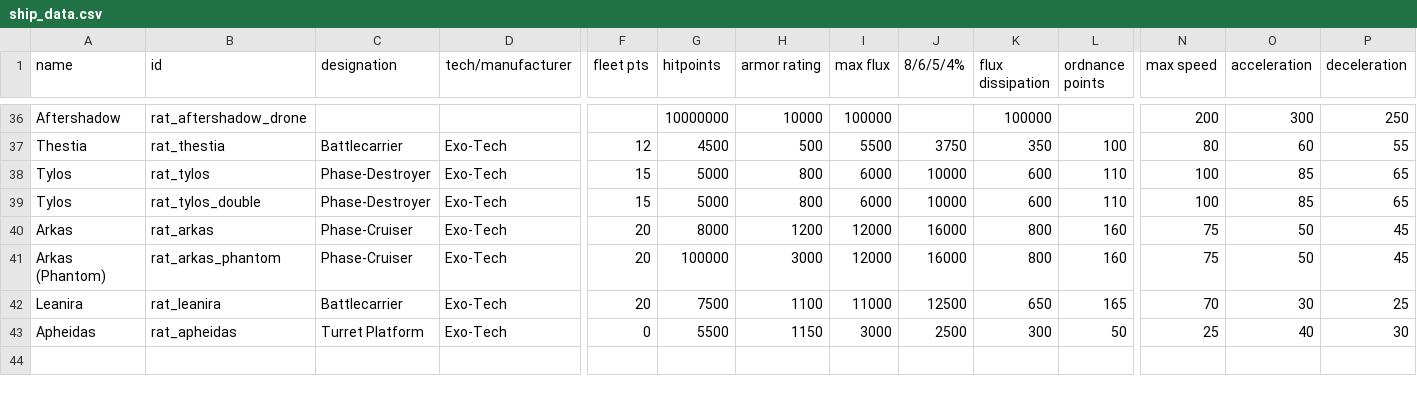
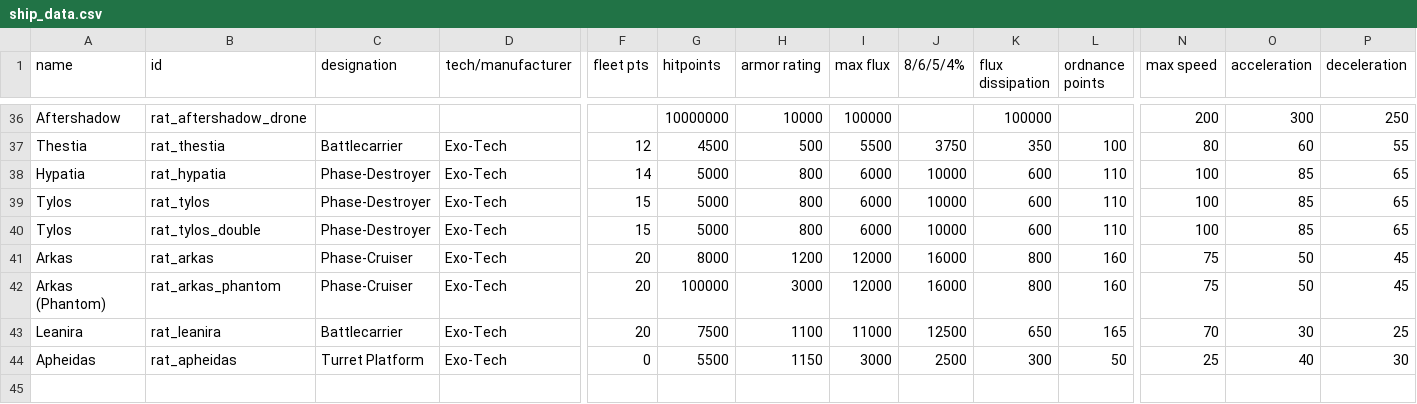
Before and after one commit to Lukas22041/Random-Assortment-of-Things, a CSV file: data/hulls/ship_data.csv, drawn as a sheet; only a part is shown, gaps mark what is left out; rows hold the shown columns only; the diff names each change by its address in the sheet, - before the commit and + after, or states it on an @@ line.

Commit message:
Hypatia Iteration1

```diff
--- a/data/hulls/ship_data.csv
+++ b/data/hulls/ship_data.csv
+row 38: Hypatia | rat_hypatia | Phase-Destroyer | Exo-Tech | 14 | 5000 | 800 | 6000 | 10000 | 600 | 110 | 100 | 85 | 65
```
Also changed, not shown: data/weapons/weapon_data.csv, 13 other files.
